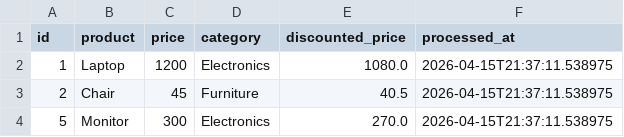
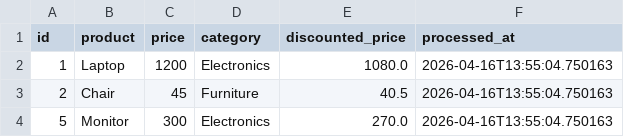
Before and after one commit to GDGoC-FPTU/data-pipeline-observability-NguyenDat142857-1, a CSV file: processed_data.csv, drawn as a sheet.

Commit message:
feat: complete ETL pipeline

```diff
--- a/processed_data.csv
+++ b/processed_data.csv
@@ -1,4 +1,4 @@
 id,product,price,category,discounted_price,processed_at
-1,Laptop,1200,Electronics,1080.0,2026-04-15T21:37:11.538975
-2,Chair,45,Furniture,40.5,2026-04-15T21:37:11.538975
-5,Monitor,300,Electronics,270.0,2026-04-15T21:37:11.538975
+1,Laptop,1200,Electronics,1080.0,2026-04-16T13:55:04.750163
+2,Chair,45,Furniture,40.5,2026-04-16T13:55:04.750163
+5,Monitor,300,Electronics,270.0,2026-04-16T13:55:04.750163
```
